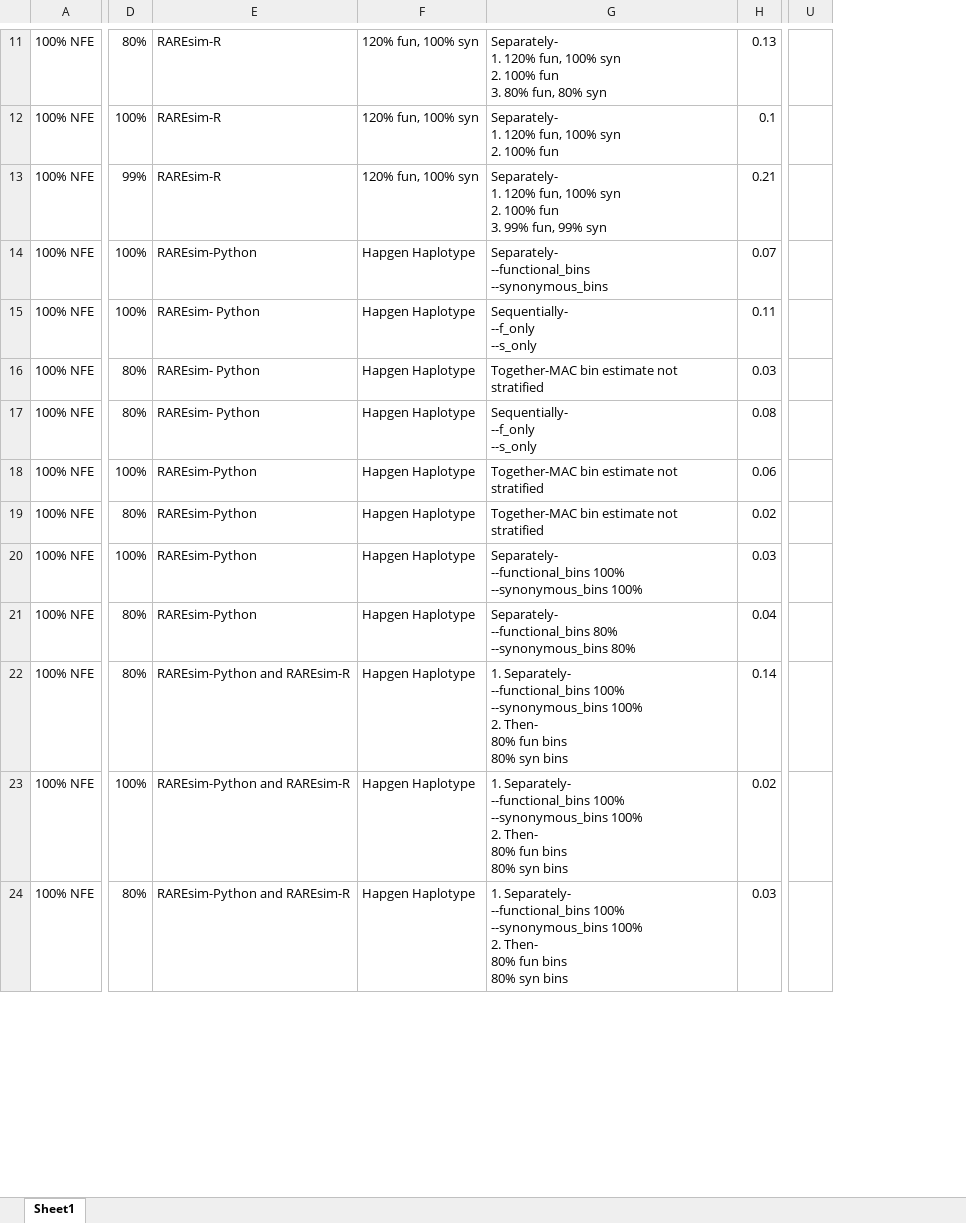
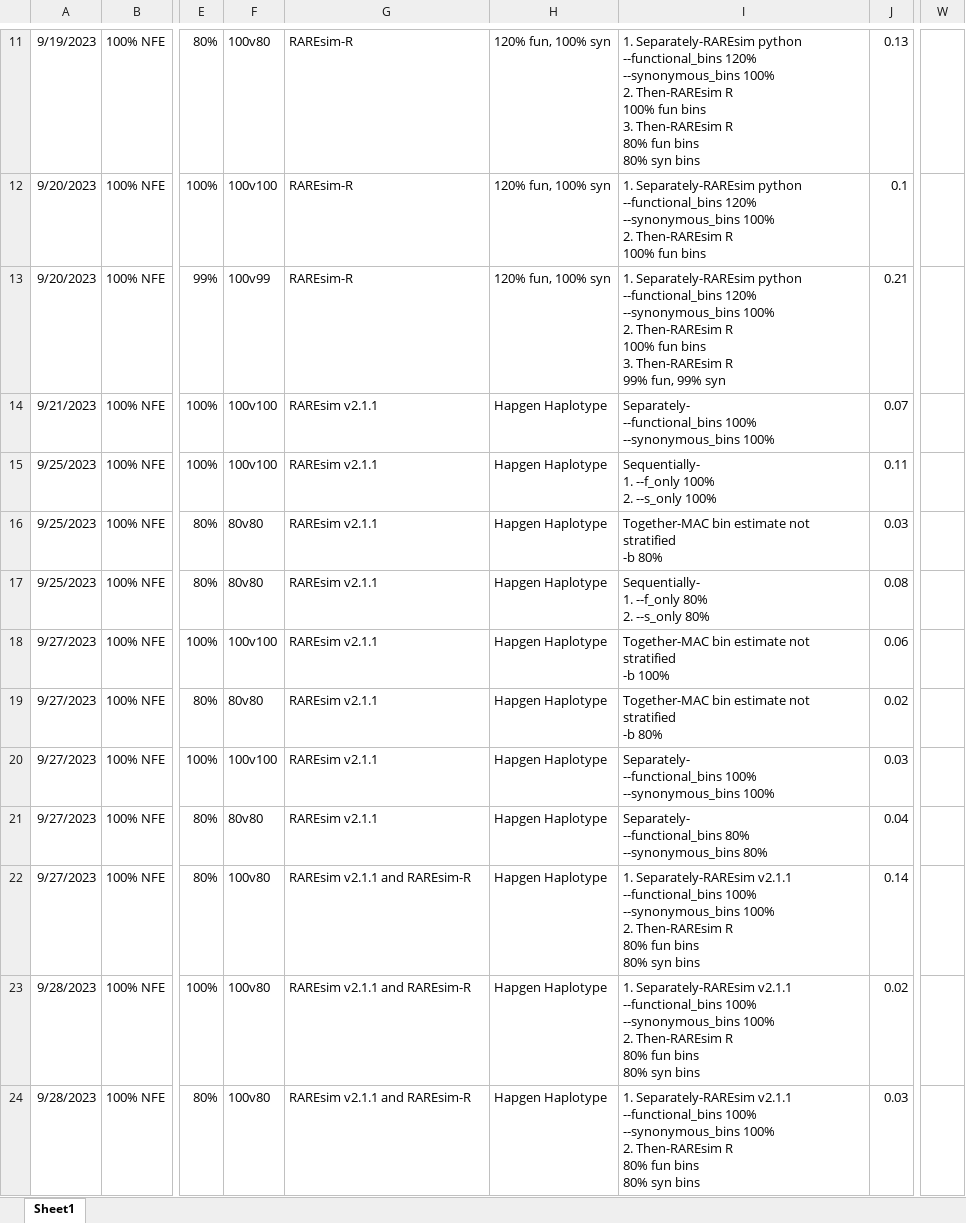
Before and after one commit to sesigler/masters_project, an Excel workbook: Results/t1e_simulation_tracker.xlsx, sheet Sheet1, drawn as a sheet; only a part is shown, gaps mark what is left out; values as stored, in another font and other column widths than the file's, no borders; removed rows and columns are numbered as before the commit, all else as after; ↵ is a line break in a cell; the diff covers the shown part only; the diff names each change by its address in the sheet, - before the commit and + after, or states it on an @@ line.

Commit message:
dataset extraction and simulation checks

```diff
--- a/Results/t1e_simulation_tracker.xlsx (sheet Sheet1)
+++ b/Results/t1e_simulation_tracker.xlsx (sheet Sheet1)
+column A, rows 11-24: 9/19/2023 | 9/20/2023 | 9/20/2023 | 9/21/2023 | 9/25/2023 | 9/25/2023 | 9/25/2023 | 9/27/2023 | 9/27/2023 | 9/27/2023 | 9/27/2023 | 9/27/2023 | 9/28/2023 | 9/28/2023
+column F, rows 11-24: 100v80 | 100v100 | 100v99 | 100v100 | 100v100 | 80v80 | 80v80 | 100v100 | 80v80 | 100v100 | 80v80 | 100v80 | 100v80 | 100v80
-column G, rows 11-24: Separately- ↵ 1. 120% fun, 100% syn ↵ 2. 100% fun ↵ 3. 80% fun, 80% syn | Separately- ↵ 1. 120% fun, 100% syn ↵ 2. 100% fun | Separately- ↵ 1. 120% fun, 100% syn ↵ 2. 100% fun ↵ 3. 99% fun, 99% syn | Separately- ↵ --functional_bins ↵ --synonymous_bins | Sequentially- ↵ --f_only ↵ --s_only | Together-MAC bin estimate not stratified | Sequentially- ↵ --f_only ↵ --s_only | Together-MAC bin estimate not stratified | Together-MAC bin estimate not stratified | Separately- ↵ --functional_bins 100% ↵ --synonymous_bins 100% | Separately- ↵ --functional_bins 80% ↵ --synonymous_bins 80% | 1. Separately- ↵ --functional_bins 100% ↵ --synonymous_bins 100% ↵ 2. Then- ↵ 80% fun bins ↵ 80% syn bins | 1. Separately- ↵ --functional_bins 100% ↵ --synonymous_bins 100% ↵ 2. Then- ↵ 80% fun bins ↵ 80% syn bins | 1. Separately- ↵ --functional_bins 100% ↵ --synonymous_bins 100% ↵ 2. Then- ↵ 80% fun bins ↵ 80% syn bins
+column I, rows 11-24: 1. Separately-RAREsim python ↵ --functional_bins 120% ↵ --synonymous_bins 100% ↵ 2. Then-RAREsim R ↵ 100% fun bins ↵ 3. Then-RAREsim R ↵ 80% fun bins ↵ 80% syn bins | 1. Separately-RAREsim python ↵ --functional_bins 120% ↵ --synonymous_bins 100% ↵ 2. Then-RAREsim R ↵ 100% fun bins | 1. Separately-RAREsim python ↵ --functional_bins 120% ↵ --synonymous_bins 100% ↵ 2. Then-RAREsim R ↵ 100% fun bins ↵ 3. Then-RAREsim R ↵ 99% fun, 99% syn | Separately- ↵ --functional_bins 100% ↵ --synonymous_bins 100% | Sequentially- ↵ 1. --f_only 100% ↵ 2. --s_only 100% | Together-MAC bin estimate not stratified ↵ -b 80% | Sequentially- ↵ 1. --f_only 80% ↵ 2. --s_only 80% | Together-MAC bin estimate not stratified ↵ -b 100% | Together-MAC bin estimate not stratified ↵ -b 80% | Separately- ↵ --functional_bins 100% ↵ --synonymous_bins 100% | Separately- ↵ --functional_bins 80% ↵ --synonymous_bins 80% | 1. Separately-RAREsim v2.1.1 ↵ --functional_bins 100% ↵ --synonymous_bins 100% ↵ 2. Then-RAREsim R ↵ 80% fun bins ↵ 80% syn bins | 1. Separately-RAREsim v2.1.1 ↵ --functional_bins 100% ↵ --synonymous_bins 100% ↵ 2. Then-RAREsim R ↵ 80% fun bins ↵ 80% syn bins | 1. Separately-RAREsim v2.1.1 ↵ --functional_bins 100% ↵ --synonymous_bins 100% ↵ 2. Then-RAREsim R ↵ 80% fun bins ↵ 80% syn bins
-column U, empty
+column W, empty
-G14: RAREsim-Python
+G14: RAREsim v2.1.1
-G15:G17: RAREsim- Python
+G15:G17: RAREsim v2.1.1
-G18:G21: RAREsim-Python
+G18:G21: RAREsim v2.1.1
-G22:G24: RAREsim-Python and RAREsim-R
+G22:G24: RAREsim v2.1.1 and RAREsim-R
```
Also changed, not shown: 1 added row and 10 edited cells elsewhere in this sheet, 3 other files.
